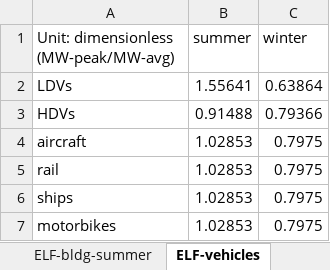
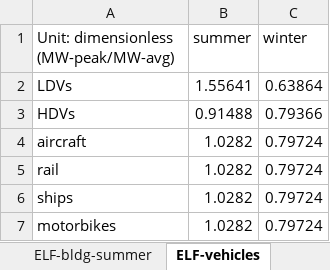
Before and after one commit to EnergyInnovation/eps-minnesota, an Excel workbook: InputData/elec/ELF/Equipment Load Factors.xlsx, sheet ELF-vehicles, drawn as a sheet; values as stored, in another font and other column widths than the file's, no borders; the diff names each change by its address in the sheet, - before the commit and + after, or states it on an @@ line.

```diff
--- a/InputData/elec/ELF/Equipment Load Factors.xlsx (sheet ELF-vehicles)
+++ b/InputData/elec/ELF/Equipment Load Factors.xlsx (sheet ELF-vehicles)
-B4:B7 (summer): 1.02853
+B4:B7 (summer): 1.0282
-C4:C7 (winter): 0.7975
+C4:C7 (winter): 0.79724
```
Also changed, not shown: sheet ELF-bldg-winter, sheet ELF-bldg-summer, 4 other files.
